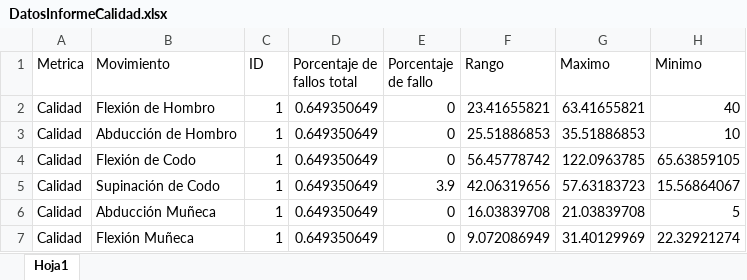
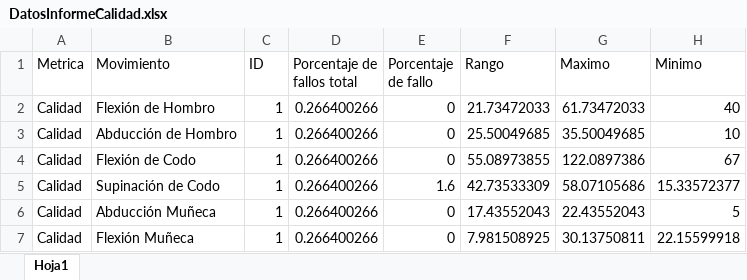
Before and after one commit to albamartinnogue/TrackMotion, an Excel workbook: Proyecto/DatosInformeCalidad.xlsx, sheet Hoja1, drawn as a sheet; values as stored, in another font and other column widths than the file's, no borders; the diff names each change by its address in the sheet, - before the commit and + after, or states it on an @@ line.

Commit message:
rangos

```diff
--- a/Proyecto/DatosInformeCalidad.xlsx (sheet Hoja1)
+++ b/Proyecto/DatosInformeCalidad.xlsx (sheet Hoja1)
-D2:D7 (Porcentaje de fallos total): 0.649350649
+D2:D7 (Porcentaje de fallos total): 0.266400266
-F2 (Rango): 23.41655821
+F2 (Rango): 21.73472033
-G2 (Maximo): 63.41655821
+G2 (Maximo): 61.73472033
-F3 (Rango): 25.51886853
+F3 (Rango): 25.50049685
-G3 (Maximo): 35.51886853
+G3 (Maximo): 35.50049685
-F4 (Rango): 56.45778742
+F4 (Rango): 55.08973855
-G4 (Maximo): 122.0963785
+G4 (Maximo): 122.0897386
-H4 (Minimo): 65.63859105
+H4 (Minimo): 67
-E5 (Porcentaje de fallo): 3.9
+E5 (Porcentaje de fallo): 1.6
-F5 (Rango): 42.06319656
+F5 (Rango): 42.73533309
-G5 (Maximo): 57.63183723
+G5 (Maximo): 58.07105686
-H5 (Minimo): 15.56864067
+H5 (Minimo): 15.33572377
-F6 (Rango): 16.03839708
+F6 (Rango): 17.43552043
-G6 (Maximo): 21.03839708
+G6 (Maximo): 22.43552043
-F7 (Rango): 9.072086949
+F7 (Rango): 7.981508925
-G7 (Maximo): 31.40129969
+G7 (Maximo): 30.13750811
-H7 (Minimo): 22.32921274
+H7 (Minimo): 22.15599918
```
Also changed, not shown: Proyecto/DatosInformeTiempo.xlsx, 2 other files.
